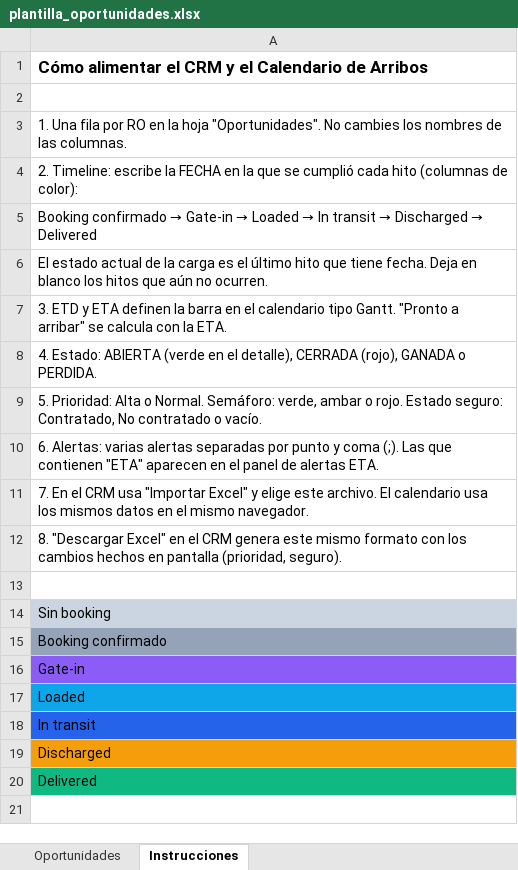
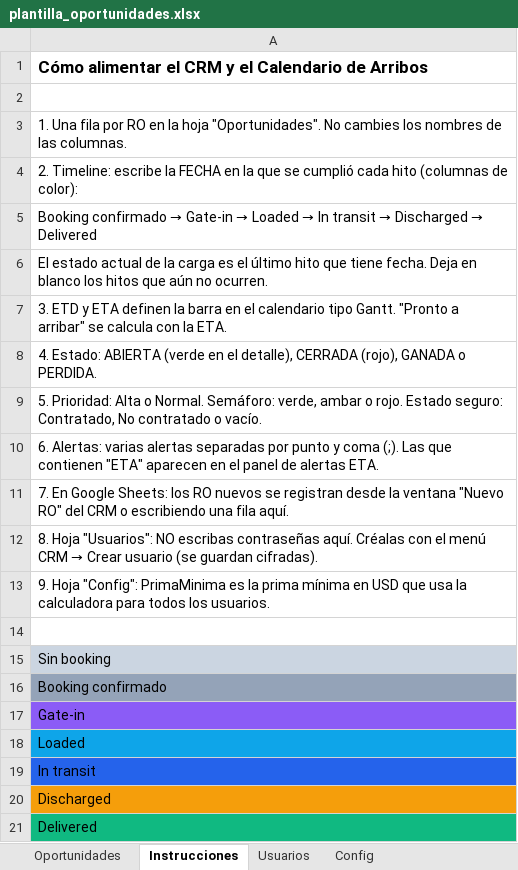
Before and after one commit to aberucastillo-max/Jarvis, an Excel workbook: plantilla_oportunidades.xlsx, sheet Instrucciones, drawn as a sheet; values as stored, in another font and other column widths than the file's, no borders; the diff names each change by its address in the sheet, - before the commit and + after, or states it on an @@ line.

```diff
--- a/plantilla_oportunidades.xlsx (sheet Instrucciones)
+++ b/plantilla_oportunidades.xlsx (sheet Instrucciones)
+sheet tab: Usuarios
+sheet tab: Config
-A11: 7. En el CRM usa "Importar Excel" y elige este archivo. El calendario usa los mismos datos en el mismo navegador.
+A11: 7. En Google Sheets: los RO nuevos se registran desde la ventana "Nuevo RO" del CRM o escribiendo una fila aquí.
@@ A12: 8. "Descargar Excel" en el CRM genera este mismo formato con los cambios hechos en pantalla (prioridad, seguro). → 8. Hoja "Usuarios": NO escribas contraseñas aquí. Créalas con el menú CRM → Crear usuario (se guardan cifradas). @@
+row 13: 9. Hoja "Config": PrimaMinima es la prima mínima en USD que usa la calculadora para todos los usuarios.
```
Also changed, not shown: 4 other files.
